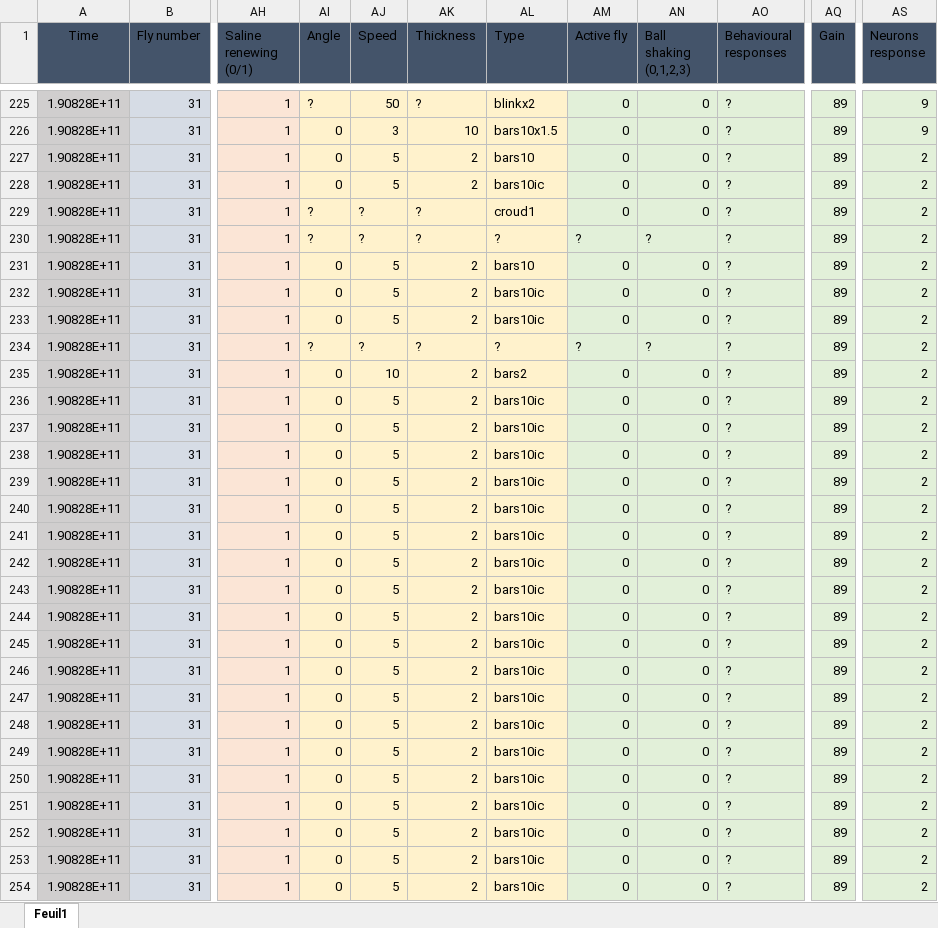
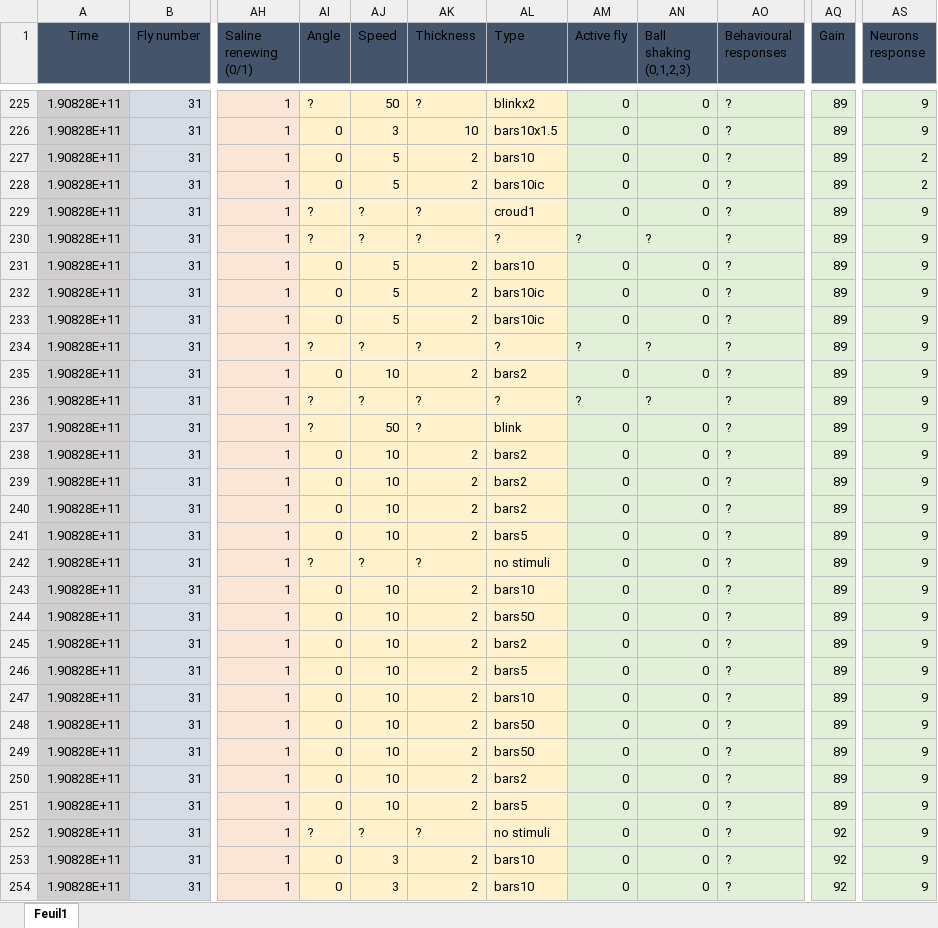
Before and after one commit to KeivanR/PrepStats, an Excel workbook: Lab book Razban.xlsx, sheet Feuil1, drawn as a sheet; only a part is shown, gaps mark what is left out; values as stored, in another font and other column widths than the file's, no borders; table styles not drawn; the diff covers the shown part only; the diff names each change by its address in the sheet, - before the commit and + after, or states it on an @@ line.

Commit message:
Update Lab book Razban.xlsx

```diff
--- a/Lab book Razban.xlsx (sheet Feuil1)
+++ b/Lab book Razban.xlsx (sheet Feuil1)
-AS229:AS254 (Neurons response): 2
+AS229:AS254 (Neurons response): 9
-AI236:AI237 (Angle): 0
+AI236:AI237 (Angle): ?
-AJ236 (Speed): 5
+AJ236 (Speed): ?
-AK236:AK237 (Thickness): 2
+AK236:AK237 (Thickness): ?
-AL236 (Type): bars10ic
+AL236 (Type): ?
-AM236 (Active fly): 0
+AM236 (Active fly): ?
-AN236 (Ball shaking (0,1,2,3)): 0
+AN236 (Ball shaking (0,1,2,3)): ?
-AJ237 (Speed): 5
+AJ237 (Speed): 50
-AL237 (Type): bars10ic
+AL237 (Type): blink
-AJ238:AJ241 (Speed): 5
+AJ238:AJ241 (Speed): 10
-AL238:AL240 (Type): bars10ic
+AL238:AL240 (Type): bars2
-AL241 (Type): bars10ic
+AL241 (Type): bars5
-AI242 (Angle): 0
+AI242 (Angle): ?
-AJ242 (Speed): 5
+AJ242 (Speed): ?
-AK242 (Thickness): 2
+AK242 (Thickness): ?
-AL242 (Type): bars10ic
+AL242 (Type): no stimuli
-AJ243:AJ251 (Speed): 5
+AJ243:AJ251 (Speed): 10
-AL243 (Type): bars10ic
+AL243 (Type): bars10
-AL244 (Type): bars10ic
+AL244 (Type): bars50
-AL245 (Type): bars10ic
+AL245 (Type): bars2
-AL246 (Type): bars10ic
+AL246 (Type): bars5
-AL247 (Type): bars10ic
+AL247 (Type): bars10
-AL248:AL249 (Type): bars10ic
+AL248:AL249 (Type): bars50
-AL250 (Type): bars10ic
+AL250 (Type): bars2
-AL251 (Type): bars10ic
+AL251 (Type): bars5
-AI252 (Angle): 0
+AI252 (Angle): ?
-AJ252 (Speed): 5
+AJ252 (Speed): ?
-AK252 (Thickness): 2
+AK252 (Thickness): ?
-AL252 (Type): bars10ic
+AL252 (Type): no stimuli
-AQ252:AQ254 (Gain): 89
+AQ252:AQ254 (Gain): 92
-AJ253:AJ254 (Speed): 5
+AJ253:AJ254 (Speed): 3
-AL253:AL254 (Type): bars10ic
+AL253:AL254 (Type): bars10
```
Also changed, not shown: 92 edited cells elsewhere in this sheet.
